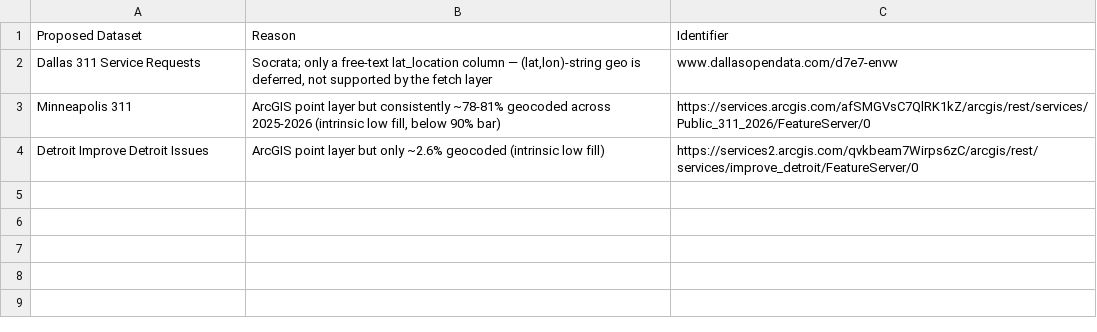
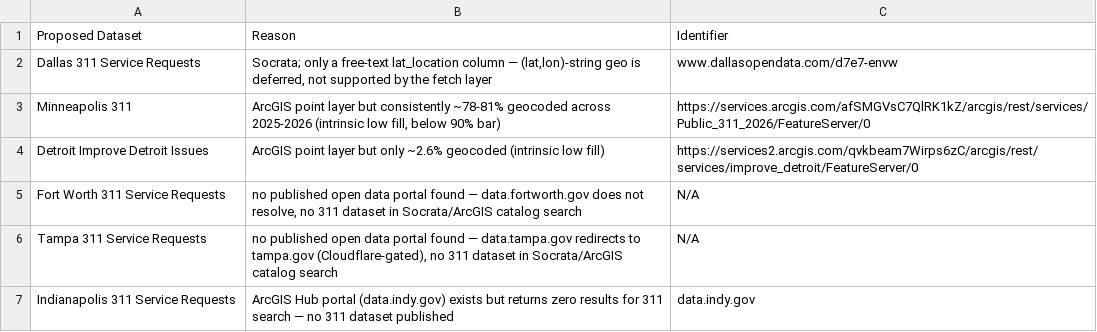
Before and after one commit to micahyoung/opendata-explorer, a CSV file: src/config/datasets/rejected.csv, drawn as a sheet.

```diff
--- a/src/config/datasets/rejected.csv
+++ b/src/config/datasets/rejected.csv
@@ -4 +4,4 @@ Minneapolis 311,"ArcGIS point layer but consistently ~78-81% geocoded across 202
 Detroit Improve Detroit Issues,"ArcGIS point layer but only ~2.6% geocoded (intrinsic low fill)",https://services2.arcgis.com/qvkbeam7Wirps6zC/arcgis/rest/services/improve_detroit/FeatureServer/0
+Fort Worth 311 Service Requests,"no published open data portal found — data.fortworth.gov does not resolve, no 311 dataset in Socrata/ArcGIS catalog search",N/A
+Tampa 311 Service Requests,"no published open data portal found — data.tampa.gov redirects to tampa.gov (Cloudflare-gated), no 311 dataset in Socrata/ArcGIS catalog search",N/A
+Indianapolis 311 Service Requests,"ArcGIS Hub portal (data.indy.gov) exists but returns zero results for 311 search — no 311 dataset published",data.indy.gov
```
Also changed, not shown: 3 other files.
